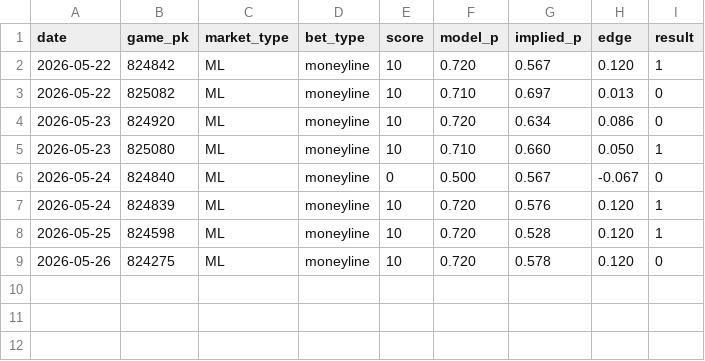
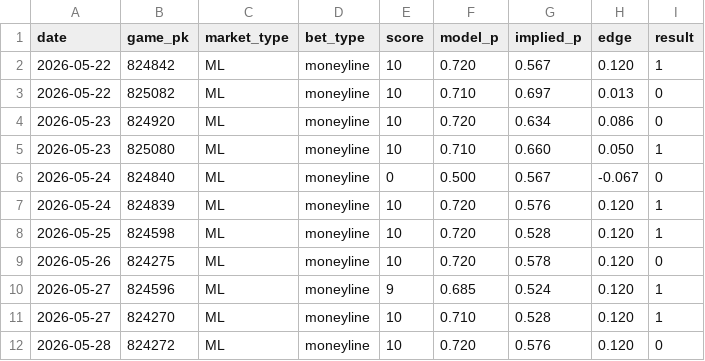
Before and after one commit to sevanboyajian/mlb_stats, a CSV file: data/calibration_log.csv, drawn as a sheet.

```diff
--- a/data/calibration_log.csv
+++ b/data/calibration_log.csv
@@ -9 +9,4 @@ date,game_pk,market_type,bet_type,score,model_p,implied_p,edge,result
 2026-05-26,824275,ML,moneyline,10,0.720,0.578,0.120,0
+2026-05-27,824596,ML,moneyline,9,0.685,0.524,0.120,1
+2026-05-27,824270,ML,moneyline,10,0.710,0.528,0.120,1
+2026-05-28,824272,ML,moneyline,10,0.720,0.576,0.120,0
```
Also changed, not shown: 7 other files.
